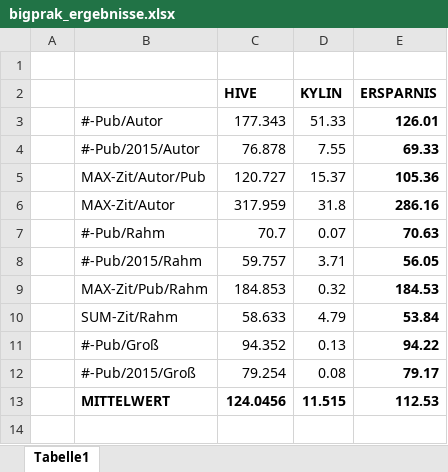
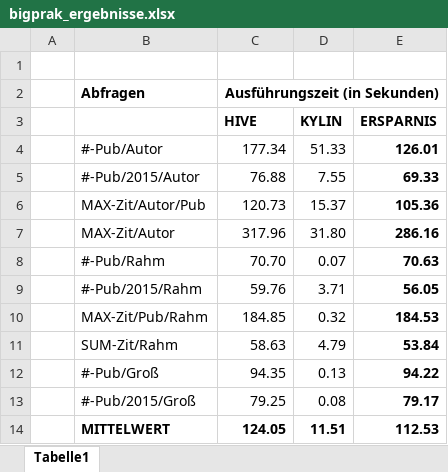
Before and after one commit to leipzig-bigdata-lab/bigdata-kylin-dblp, an Excel workbook: documents/bigprak_ergebnisse.xlsx, sheet Tabelle1, drawn as a sheet; values as stored, in another font and other column widths than the file's, no borders; charts and pictures not drawn; addresses are those after the commit; the diff names each change by its address in the sheet, - before the commit and + after, or states it on an @@ line.

Commit message:
RESULTS: Changed formatting of table and chart.

```diff
--- a/documents/bigprak_ergebnisse.xlsx (sheet Tabelle1)
+++ b/documents/bigprak_ergebnisse.xlsx (sheet Tabelle1)
+row 2:  | Abfragen | Ausführungszeit (in Sekunden)
-C4 (HIVE): 177.343
+C4 (HIVE): 177.34
-C5 (HIVE): 76.878
+C5 (HIVE): 76.88
-C6 (HIVE): 120.727
+C6 (HIVE): 120.73
-C7 (HIVE): 317.959
+C7 (HIVE): 317.96
-D7 (KYLIN): 31.8
+D7 (KYLIN): 31.80
-C8 (HIVE): 70.7
+C8 (HIVE): 70.70
-C9 (HIVE): 59.757
+C9 (HIVE): 59.76
-C10 (HIVE): 184.853
+C10 (HIVE): 184.85
-C11 (HIVE): 58.633
+C11 (HIVE): 58.63
-C12 (HIVE): 94.352
+C12 (HIVE): 94.35
-C13 (HIVE): 79.254
+C13 (HIVE): 79.25
-C14 (HIVE): 124.0456
+C14 (HIVE): 124.05
-D14 (KYLIN): 11.515
+D14 (KYLIN): 11.51
```
Also changed, not shown: formulas that keep their value, charts or pictures, 2 other files.
